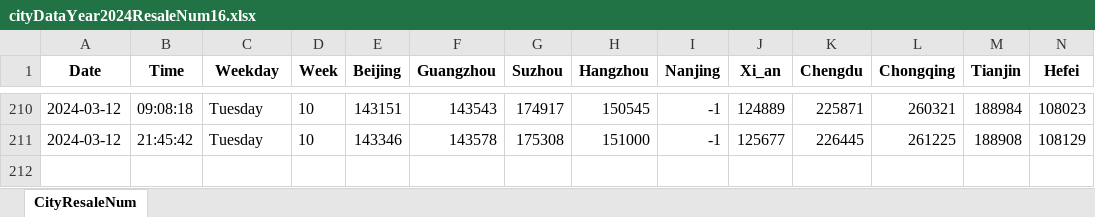
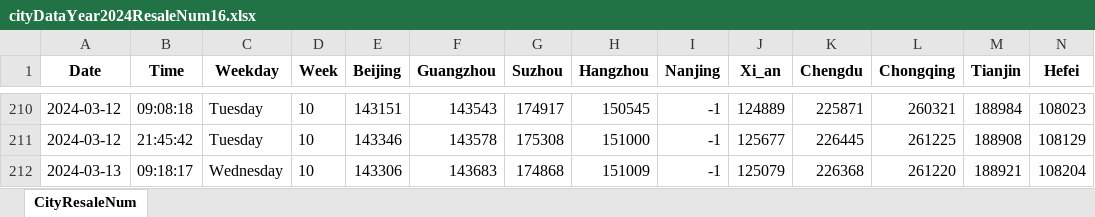
Before and after one commit to Pyrad/pyradnotes, an Excel workbook: source/RealEstate/cityDataYear2024ResaleNum16.xlsx, sheet CityResaleNum, drawn as a sheet; only a part is shown, gaps mark what is left out; values as stored, in another font and other column widths than the file's, no borders; rows hold the shown columns only; the diff names each change by its address in the sheet, - before the commit and + after, or states it on an @@ line.

Commit message:
Realestate Update resale numbers 2024-03-13 09:18

```diff
--- a/source/RealEstate/cityDataYear2024ResaleNum16.xlsx (sheet CityResaleNum)
+++ b/source/RealEstate/cityDataYear2024ResaleNum16.xlsx (sheet CityResaleNum)
+row 212: 2024-03-13 | 09:18:17 | Wednesday | 10 | 143306 | 143683 | 174868 | 151009 | -1 | 125079 | 226368 | 261220 | 188921 | 108204
```
Also changed, not shown: 1 other file.
